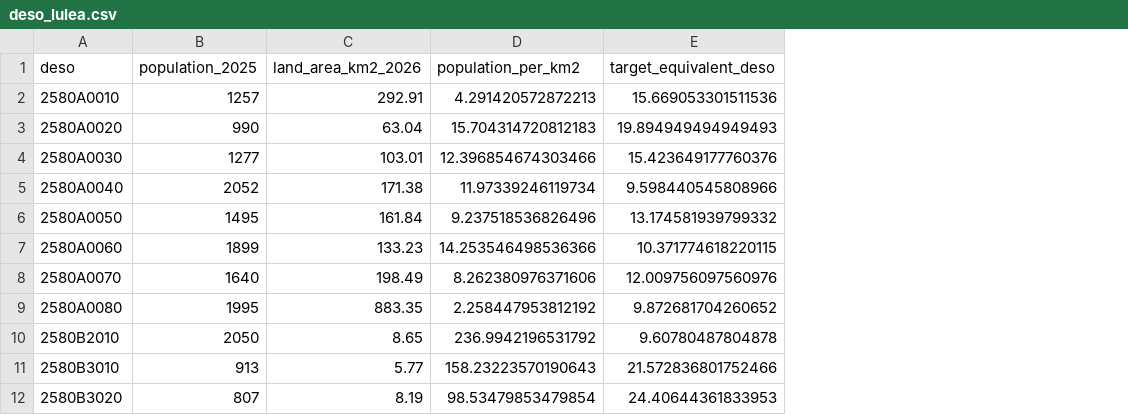
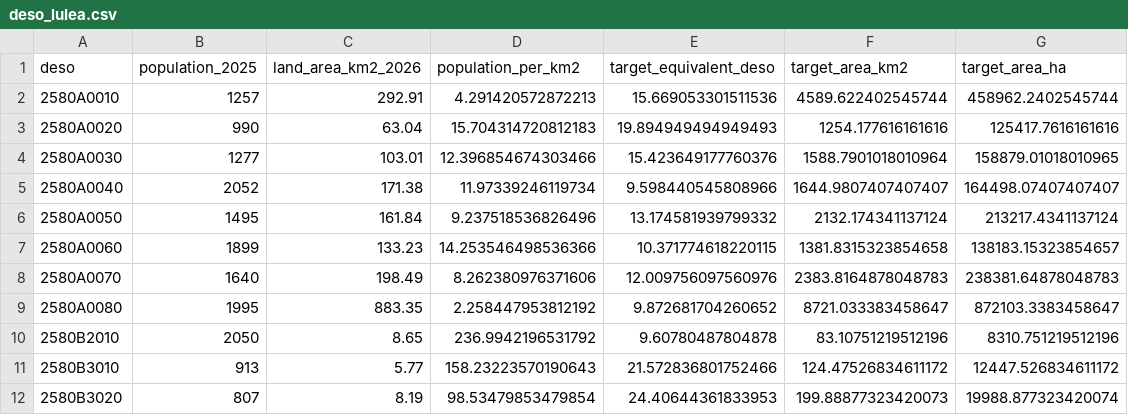
Before and after one commit to Lulea-statistik/deso-lulea, a CSV file: docs/data/deso_lulea.csv, drawn as a sheet; only a part is shown; the diff names each change by its address in the sheet, - before the commit and + after, or states it on an @@ line.

```diff
--- a/docs/data/deso_lulea.csv
+++ b/docs/data/deso_lulea.csv
+column F (target_area_km2), rows 2-12: 4589.622402545744 | 1254.177616161616 | 1588.7901018010964 | 1644.9807407407407 | 2132.174341137124 | 1381.8315323854658 | 2383.8164878048783 | 8721.033383458647 | 83.10751219512196 | 124.47526834611172 | 199.88877323420073
+column G (target_area_ha), rows 2-12: 458962.2402545744 | 125417.7616161616 | 158879.01018010965 | 164498.07407407407 | 213217.4341137124 | 138183.15323854657 | 238381.64878048783 | 872103.3383458647 | 8310.751219512196 | 12447.526834611172 | 19988.877323420074
```
Also changed, not shown: 3 other files.
